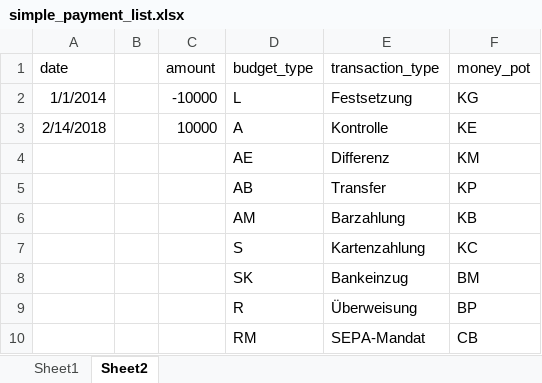
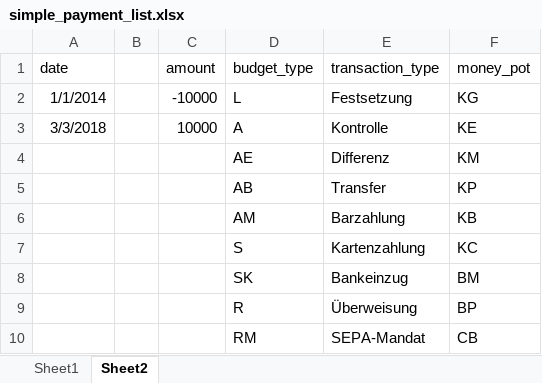
Before and after one commit to maxkoe/budgeter, an Excel workbook: templates/simple_payment_list.xlsx, sheet Sheet2, drawn as a sheet; only a part is shown; values as stored, in another font and other column widths than the file's, no borders; the diff names each change by its address in the sheet, - before the commit and + after, or states it on an @@ line.

```diff
--- a/templates/simple_payment_list.xlsx (sheet Sheet2)
+++ b/templates/simple_payment_list.xlsx (sheet Sheet2)
-A3 (date): 2/14/2018
+A3 (date): 3/3/2018
```
Also changed, not shown: hidden cells, 1 other file.
